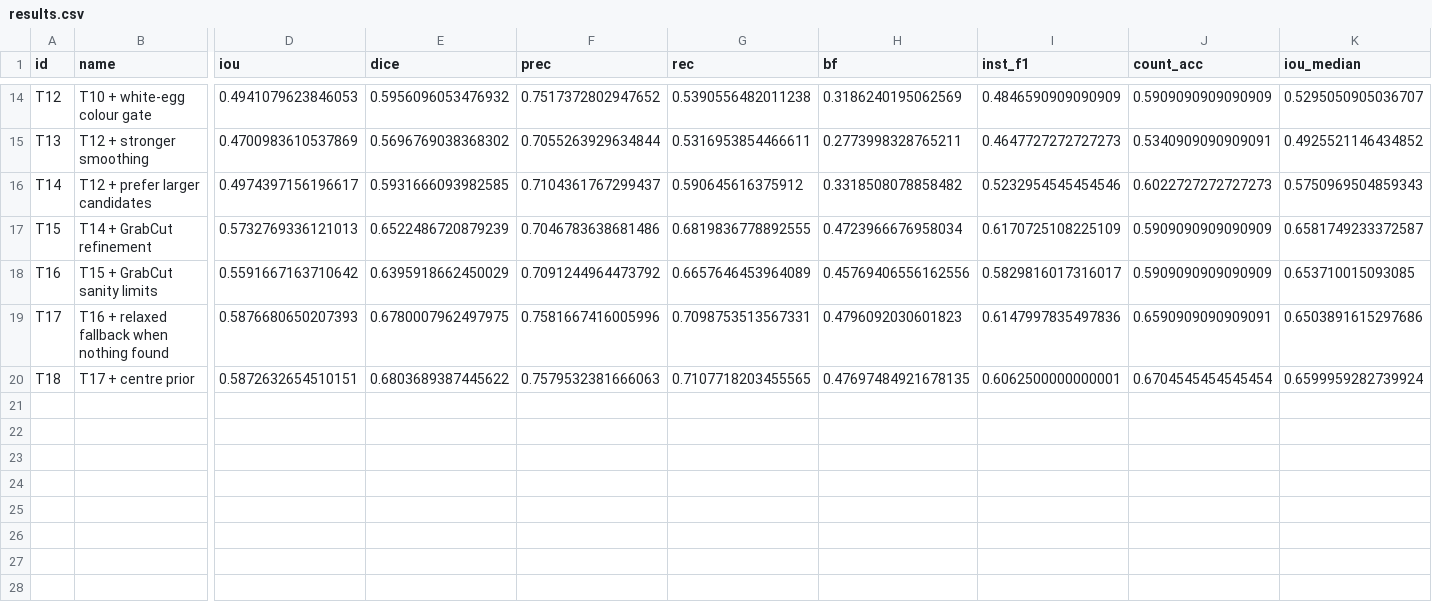
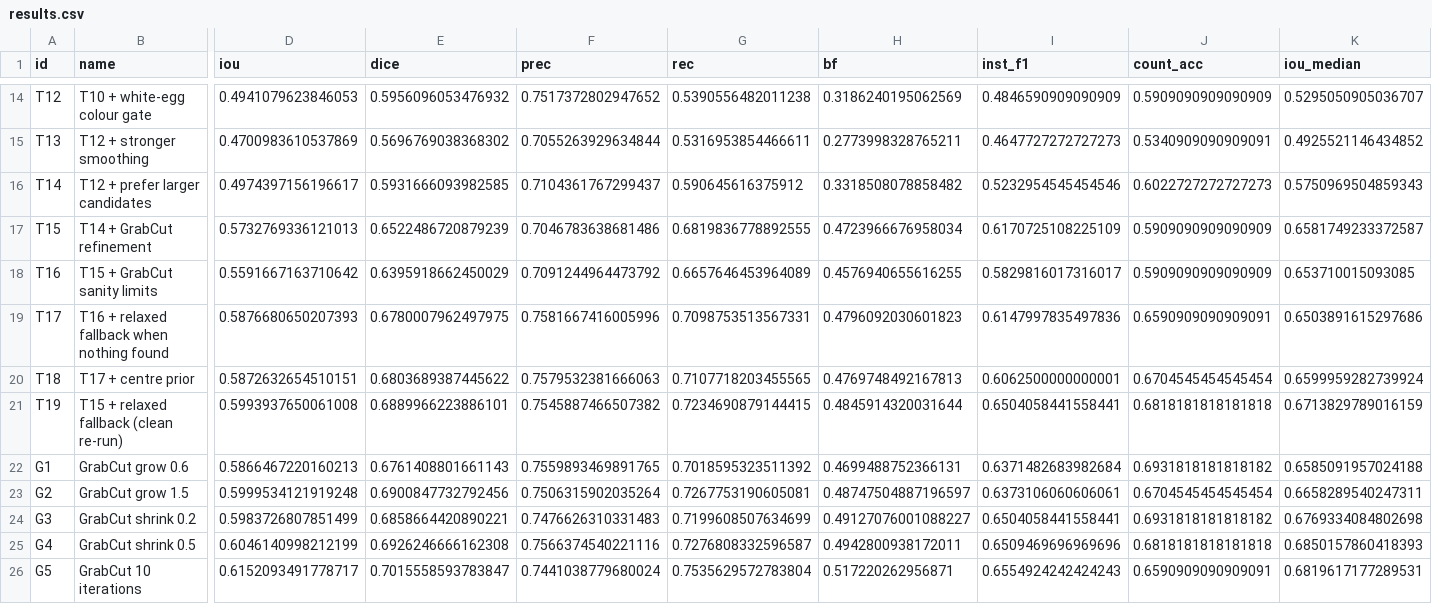
Before and after one commit to Derric01/nosh_assigment, a CSV file: experiments/results.csv, drawn as a sheet; only a part is shown, gaps mark what is left out; rows hold the shown columns only; the diff names each change by its address in the sheet, - before the commit and + after, or states it on an @@ line.

```diff
--- a/experiments/results.csv
+++ b/experiments/results.csv
-H18 (bf): 0.45769406556162556
+H18 (bf): 0.4576940655616255
-H20 (bf): 0.47697484921678135
+H20 (bf): 0.4769748492167813
+row 21: T19 | T15 + relaxed fallback (clean re-run) | 0.5993937650061008 | 0.6889966223886101 | 0.7545887466507382 | 0.7234690879144415 | 0.4845914320031644 | 0.6504058441558441 | 0.6818181818181818 | 0.6713829789016159
+row 22: G1 | GrabCut grow 0.6 | 0.5866467220160213 | 0.6761408801661143 | 0.7559893469891765 | 0.7018595323511392 | 0.4699488752366131 | 0.6371482683982684 | 0.6931818181818182 | 0.6585091957024188
+row 23: G2 | GrabCut grow 1.5 | 0.5999534121919248 | 0.6900847732792456 | 0.7506315902035264 | 0.7267753190605081 | 0.48747504887196597 | 0.6373106060606061 | 0.6704545454545454 | 0.6658289540247311
+row 24: G3 | GrabCut shrink 0.2 | 0.5983726807851499 | 0.6858664420890221 | 0.7476626310331483 | 0.7199608507634699 | 0.49127076001088227 | 0.6504058441558441 | 0.6931818181818182 | 0.6769334084802698
+row 25: G4 | GrabCut shrink 0.5 | 0.6046140998212199 | 0.6926246666162308 | 0.7566374540221116 | 0.7276808332596587 | 0.4942800938172011 | 0.6509469696969696 | 0.6818181818181818 | 0.6850157860418393
+row 26: G5 | GrabCut 10 iterations | 0.6152093491778717 | 0.7015558593783847 | 0.7441038779680024 | 0.7535629572783804 | 0.517220262956871 | 0.6554924242424243 | 0.6590909090909091 | 0.6819617177289531
```
Also changed, not shown: 5 other files.
